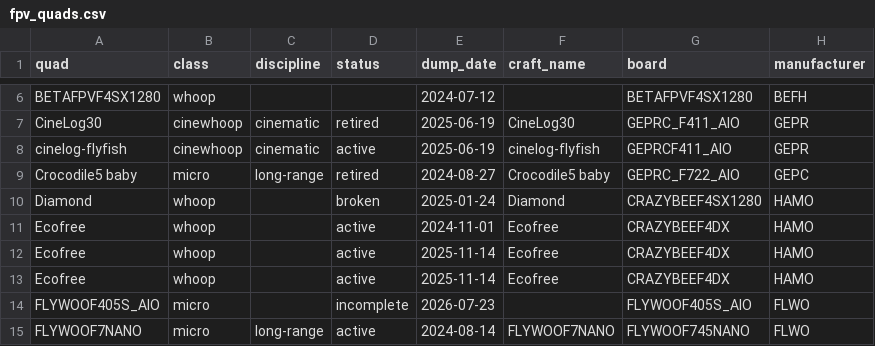
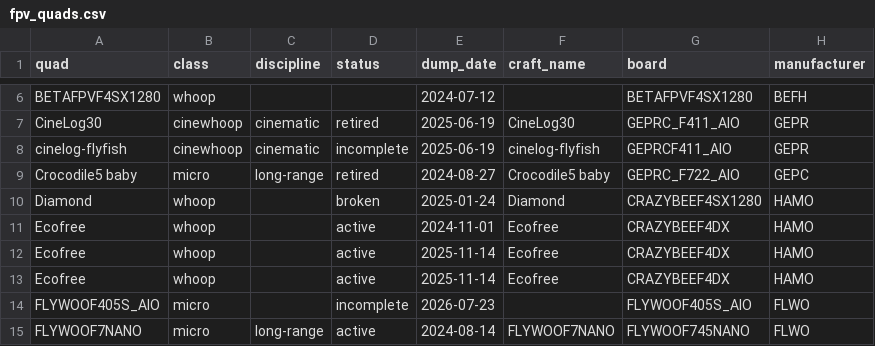
Before and after one commit to irom77/fpv_cli_dumps, a CSV file: fpv_quads.csv, drawn as a sheet; only a part is shown, gaps mark what is left out; the diff names each change by its address in the sheet, - before the commit and + after, or states it on an @@ line.

```diff
--- a/fpv_quads.csv
+++ b/fpv_quads.csv
-D8 (status): active
+D8 (status): incomplete
```
Also changed, not shown: fpv_quads_latest.csv, hardware.csv, 1 other file.
